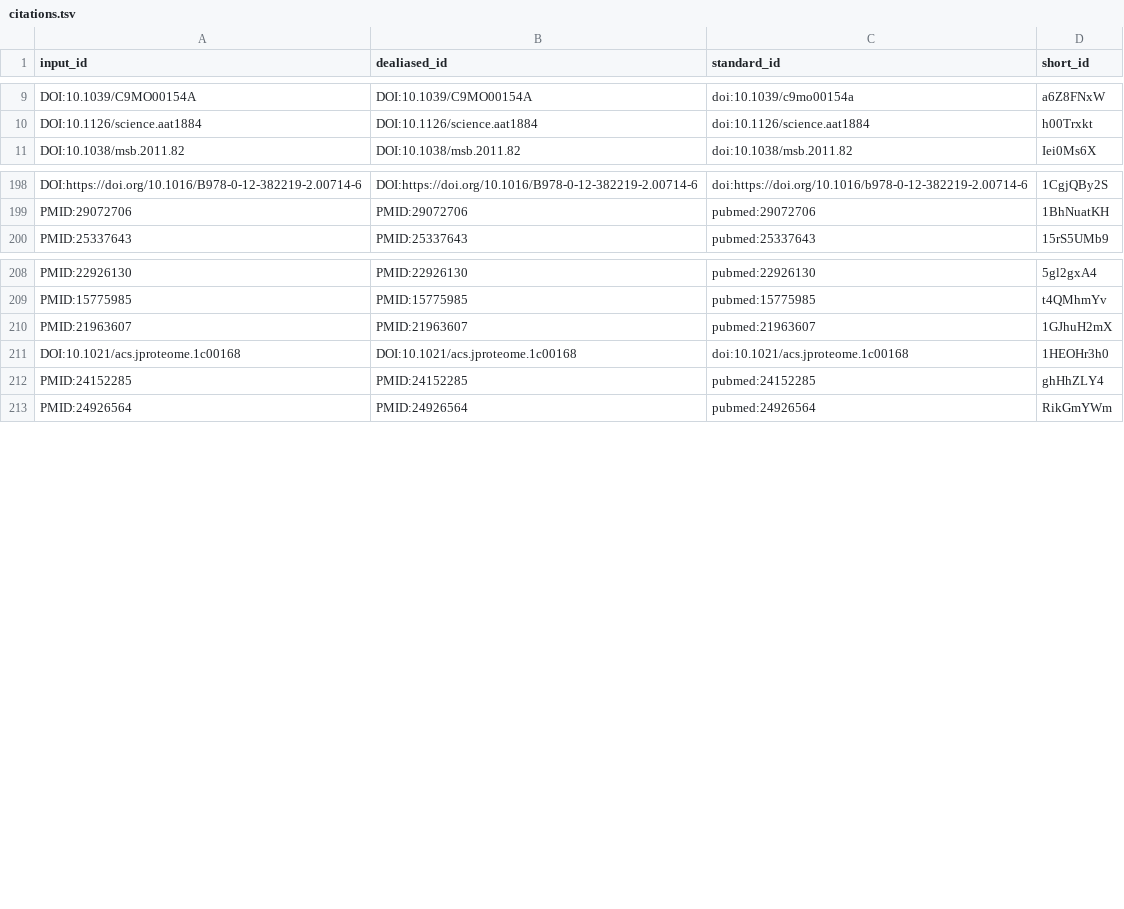
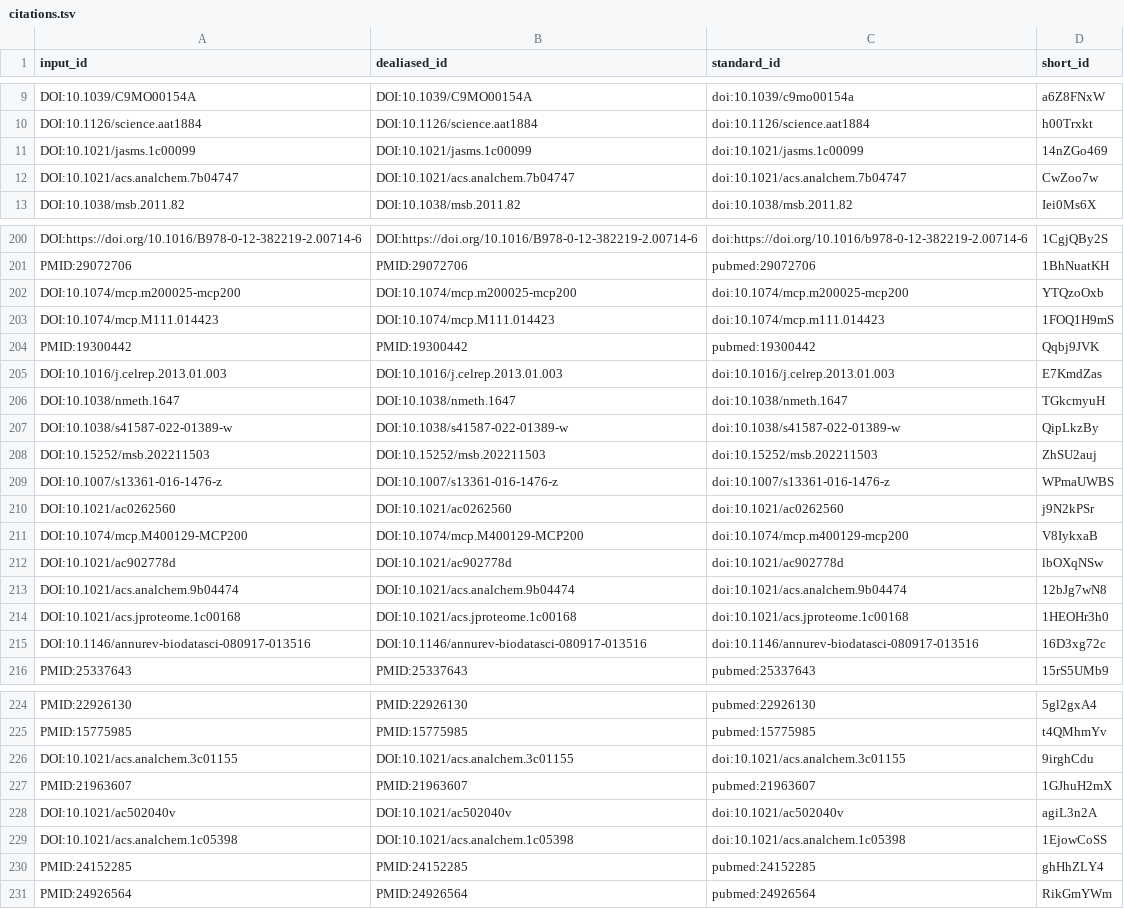
Before and after one commit to jessegmeyerlab/proteomics-tutorial, a TSV file: citations.tsv, drawn as a sheet; only a part is shown, gaps mark what is left out; the diff covers the shown part only.

```diff
--- a/citations.tsv
+++ b/citations.tsv
@@ -10,2 +10,4 @@ DOI:10.1039/C9MO00154A	DOI:10.1039/C9MO00154A	doi:10.1039/c9mo00154a	a6Z8FNxW
 DOI:10.1126/science.aat1884	DOI:10.1126/science.aat1884	doi:10.1126/science.aat1884	h00Trxkt
+DOI:10.1021/jasms.1c00099	DOI:10.1021/jasms.1c00099	doi:10.1021/jasms.1c00099	14nZGo469
+DOI:10.1021/acs.analchem.7b04747	DOI:10.1021/acs.analchem.7b04747	doi:10.1021/acs.analchem.7b04747	CwZoo7w
 DOI:10.1038/msb.2011.82	DOI:10.1038/msb.2011.82	doi:10.1038/msb.2011.82	Iei0Ms6X
@@ -199,2 +201,16 @@ DOI:https://doi.org/10.1016/B978-0-12-382219-2.00714-6	DOI:https://doi.org/10.10
 PMID:29072706	PMID:29072706	pubmed:29072706	1BhNuatKH
+DOI:10.1074/mcp.m200025-mcp200	DOI:10.1074/mcp.m200025-mcp200	doi:10.1074/mcp.m200025-mcp200	YTQzoOxb
+DOI:10.1074/mcp.M111.014423	DOI:10.1074/mcp.M111.014423	doi:10.1074/mcp.m111.014423	1FOQ1H9mS
+PMID:19300442	PMID:19300442	pubmed:19300442	Qqbj9JVK
+DOI:10.1016/j.celrep.2013.01.003	DOI:10.1016/j.celrep.2013.01.003	doi:10.1016/j.celrep.2013.01.003	E7KmdZas
+DOI:10.1038/nmeth.1647	DOI:10.1038/nmeth.1647	doi:10.1038/nmeth.1647	TGkcmyuH
+DOI:10.1038/s41587-022-01389-w	DOI:10.1038/s41587-022-01389-w	doi:10.1038/s41587-022-01389-w	QipLkzBy
+DOI:10.15252/msb.202211503	DOI:10.15252/msb.202211503	doi:10.15252/msb.202211503	ZhSU2auj
+DOI:10.1007/s13361-016-1476-z	DOI:10.1007/s13361-016-1476-z	doi:10.1007/s13361-016-1476-z	WPmaUWBS
+DOI:10.1021/ac0262560	DOI:10.1021/ac0262560	doi:10.1021/ac0262560	j9N2kPSr
+DOI:10.1074/mcp.M400129-MCP200	DOI:10.1074/mcp.M400129-MCP200	doi:10.1074/mcp.m400129-mcp200	V8IykxaB
+DOI:10.1021/ac902778d	DOI:10.1021/ac902778d	doi:10.1021/ac902778d	lbOXqNSw
+DOI:10.1021/acs.analchem.9b04474	DOI:10.1021/acs.analchem.9b04474	doi:10.1021/acs.analchem.9b04474	12bJg7wN8
+DOI:10.1021/acs.jproteome.1c00168	DOI:10.1021/acs.jproteome.1c00168	doi:10.1021/acs.jproteome.1c00168	1HEOHr3h0
+DOI:10.1146/annurev-biodatasci-080917-013516	DOI:10.1146/annurev-biodatasci-080917-013516	doi:10.1146/annurev-biodatasci-080917-013516	16D3xg72c
 PMID:25337643	PMID:25337643	pubmed:25337643	15rS5UMb9
@@ -209,4 +225,6 @@ PMID:22926130	PMID:22926130	pubmed:22926130	5gl2gxA4
 PMID:15775985	PMID:15775985	pubmed:15775985	t4QMhmYv
+DOI:10.1021/acs.analchem.3c01155	DOI:10.1021/acs.analchem.3c01155	doi:10.1021/acs.analchem.3c01155	9irghCdu
 PMID:21963607	PMID:21963607	pubmed:21963607	1GJhuH2mX
-DOI:10.1021/acs.jproteome.1c00168	DOI:10.1021/acs.jproteome.1c00168	doi:10.1021/acs.jproteome.1c00168	1HEOHr3h0
+DOI:10.1021/ac502040v	DOI:10.1021/ac502040v	doi:10.1021/ac502040v	agiL3n2A
+DOI:10.1021/acs.analchem.1c05398	DOI:10.1021/acs.analchem.1c05398	doi:10.1021/acs.analchem.1c05398	1EjowCoSS
 PMID:24152285	PMID:24152285	pubmed:24152285	ghHhZLY4
```
Also changed, not shown: 30 added rows and 4 moved rows elsewhere in this file, 7 other files.
